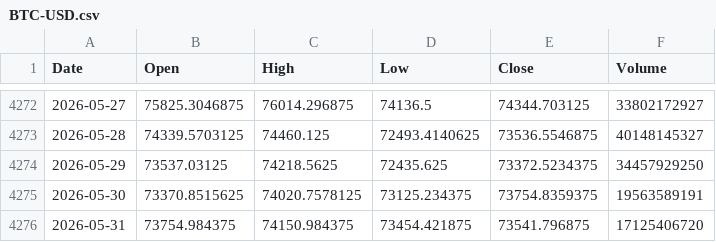
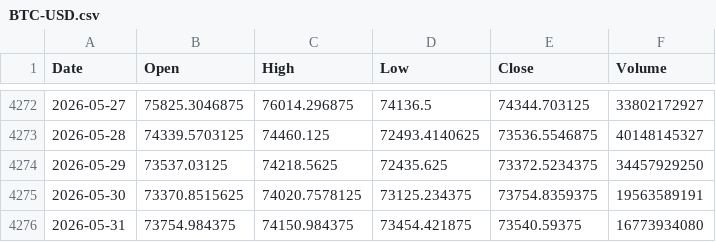
Before and after one commit to QuimEsc/ProvesInicials, a CSV file: dades_historiques/BTC-USD.csv, drawn as a sheet; only a part is shown, gaps mark what is left out.

```diff
--- a/dades_historiques/BTC-USD.csv
+++ b/dades_historiques/BTC-USD.csv
@@ -4275,2 +4275,2 @@ Date,Open,High,Low,Close,Volume
 2026-05-30,73370.8515625,74020.7578125,73125.234375,73754.8359375,19563589191
-2026-05-31,73754.984375,74150.984375,73454.421875,73541.796875,17125406720
+2026-05-31,73754.984375,74150.984375,73454.421875,73540.59375,16773934080
```
Also changed, not shown: 24 other files.
